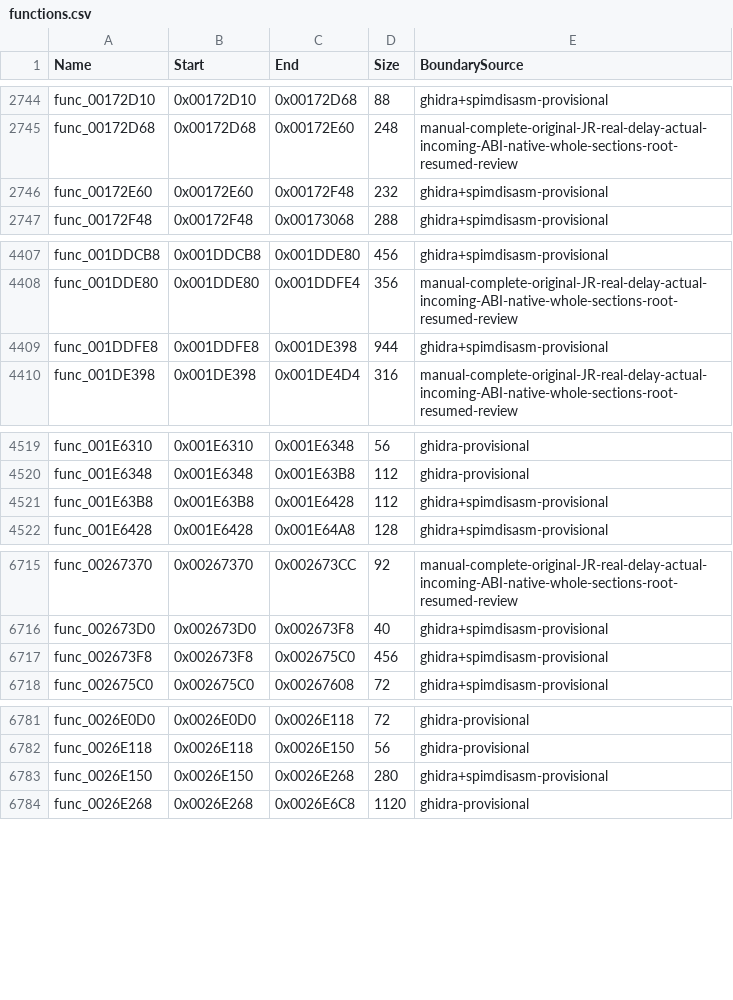
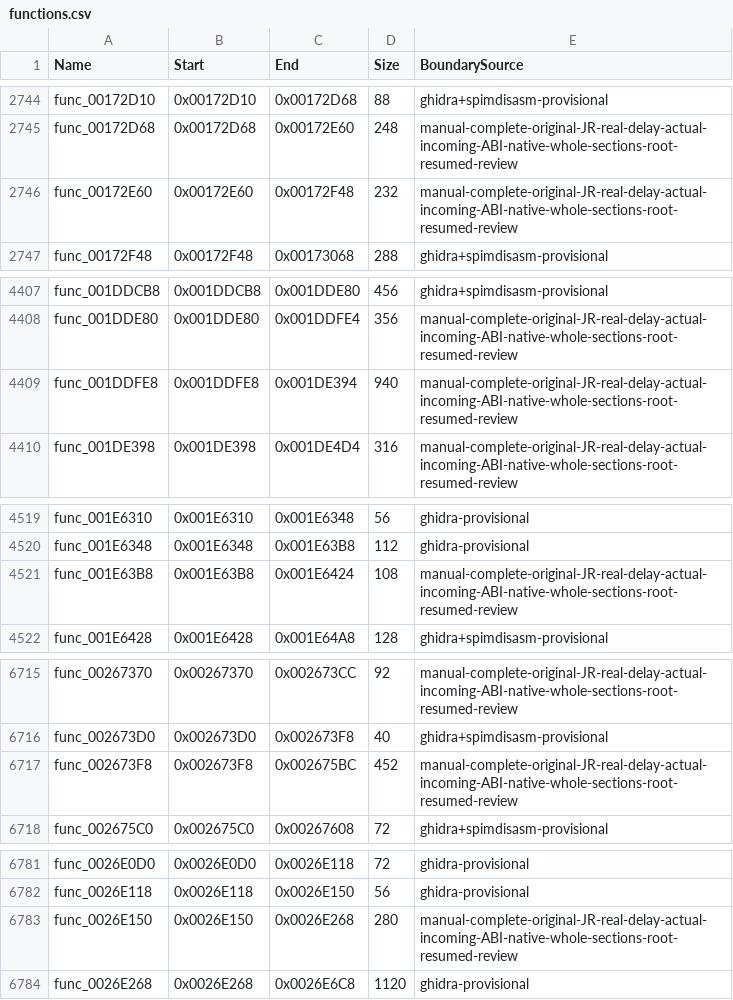
Before and after one commit to NaGaa95/sly3-decomp, a CSV file: config/functions.csv, drawn as a sheet; only a part is shown, gaps mark what is left out.

```diff
--- a/config/functions.csv
+++ b/config/functions.csv
@@ -2745,3 +2745,3 @@ func_00172D10,0x00172D10,0x00172D68,88,ghidra+spimdisasm-provisional
 func_00172D68,0x00172D68,0x00172E60,248,manual-complete-original-JR-real-delay-actual-incoming-ABI-native-whole-sections-root-resumed-review
-func_00172E60,0x00172E60,0x00172F48,232,ghidra+spimdisasm-provisional
+func_00172E60,0x00172E60,0x00172F48,232,manual-complete-original-JR-real-delay-actual-incoming-ABI-native-whole-sections-root-resumed-review
 func_00172F48,0x00172F48,0x00173068,288,ghidra+spimdisasm-provisional
@@ -4408,3 +4408,3 @@ func_001DDCB8,0x001DDCB8,0x001DDE80,456,ghidra+spimdisasm-provisional
 func_001DDE80,0x001DDE80,0x001DDFE4,356,manual-complete-original-JR-real-delay-actual-incoming-ABI-native-whole-sections-root-resumed-review
-func_001DDFE8,0x001DDFE8,0x001DE398,944,ghidra+spimdisasm-provisional
+func_001DDFE8,0x001DDFE8,0x001DE394,940,manual-complete-original-JR-real-delay-actual-incoming-ABI-native-whole-sections-root-resumed-review
 func_001DE398,0x001DE398,0x001DE4D4,316,manual-complete-original-JR-real-delay-actual-incoming-ABI-native-whole-sections-root-resumed-review
@@ -4520,3 +4520,3 @@ func_001E6310,0x001E6310,0x001E6348,56,ghidra-provisional
 func_001E6348,0x001E6348,0x001E63B8,112,ghidra-provisional
-func_001E63B8,0x001E63B8,0x001E6428,112,ghidra+spimdisasm-provisional
+func_001E63B8,0x001E63B8,0x001E6424,108,manual-complete-original-JR-real-delay-actual-incoming-ABI-native-whole-sections-root-resumed-review
 func_001E6428,0x001E6428,0x001E64A8,128,ghidra+spimdisasm-provisional
@@ -6716,3 +6716,3 @@ func_00267370,0x00267370,0x002673CC,92,manual-complete-original-JR-real-delay-ac
 func_002673D0,0x002673D0,0x002673F8,40,ghidra+spimdisasm-provisional
-func_002673F8,0x002673F8,0x002675C0,456,ghidra+spimdisasm-provisional
+func_002673F8,0x002673F8,0x002675BC,452,manual-complete-original-JR-real-delay-actual-incoming-ABI-native-whole-sections-root-resumed-review
 func_002675C0,0x002675C0,0x00267608,72,ghidra+spimdisasm-provisional
@@ -6782,3 +6782,3 @@ func_0026E0D0,0x0026E0D0,0x0026E118,72,ghidra-provisional
 func_0026E118,0x0026E118,0x0026E150,56,ghidra-provisional
-func_0026E150,0x0026E150,0x0026E268,280,ghidra+spimdisasm-provisional
+func_0026E150,0x0026E150,0x0026E268,280,manual-complete-original-JR-real-delay-actual-incoming-ABI-native-whole-sections-root-resumed-review
 func_0026E268,0x0026E268,0x0026E6C8,1120,ghidra-provisional
```
Also changed, not shown: config/function_overrides.csv, config/matched.csv, 8 other files.
